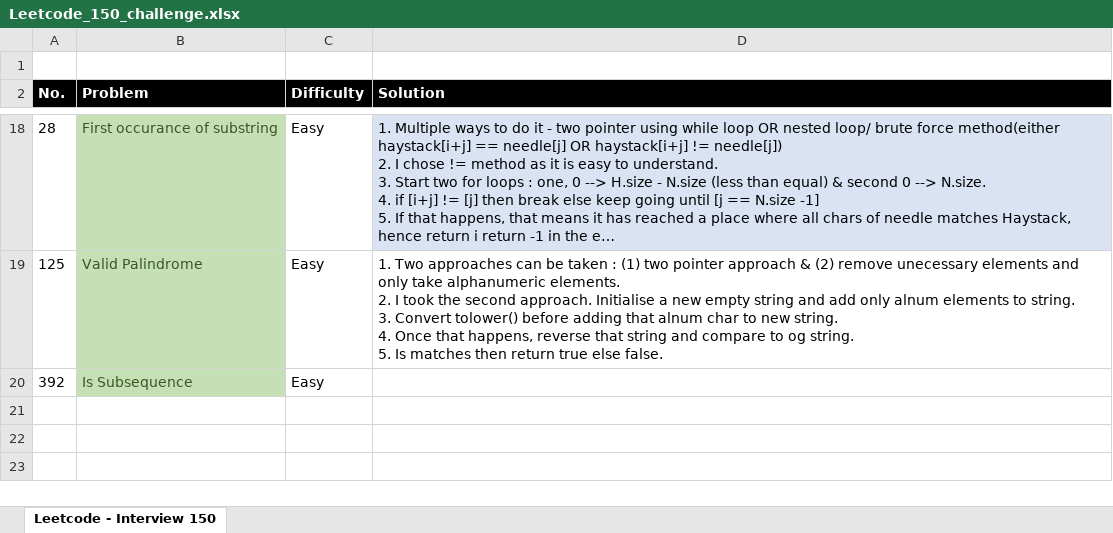
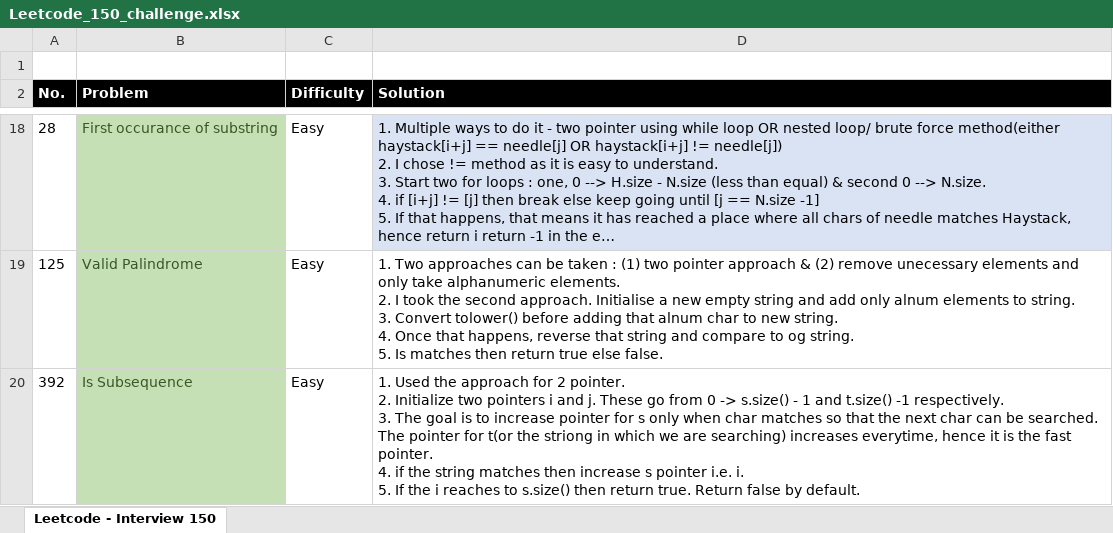
Before and after one commit to mahimaarora2208/Leetcode_150_Challenge, an Excel workbook: Leetcode_150_challenge.xlsx, sheet Leetcode - Interview 150, drawn as a sheet; only a part is shown, gaps mark what is left out; long unchanged cells end in …; values as stored, in another font and other column widths than the file's, no borders; ↵ is a line break in a cell; the diff names each change by its address in the sheet, - before the commit and + after, or states it on an @@ line.

Commit message:
Added description in excel

```diff
--- a/Leetcode_150_challenge.xlsx (sheet Leetcode - Interview 150)
+++ b/Leetcode_150_challenge.xlsx (sheet Leetcode - Interview 150)
-D20 (Solution): (empty)
+D20 (Solution): 1. Used the approach for 2 pointer. ↵ 2. Initialize two pointers i and j. These go from 0 -> s.size() - 1 and t.size() -1 respectively. ↵ 3. The goal is to increase pointer for s only when char matches so that the next char can be searched. The pointer for t(or the striong in which we are searching) increases everytime, hence it is the fast pointer. ↵ 4. if the string matches then increase s pointer i.e. i. ↵ 5. If the i reaches to s.size() then return true. Return false by default.
```
